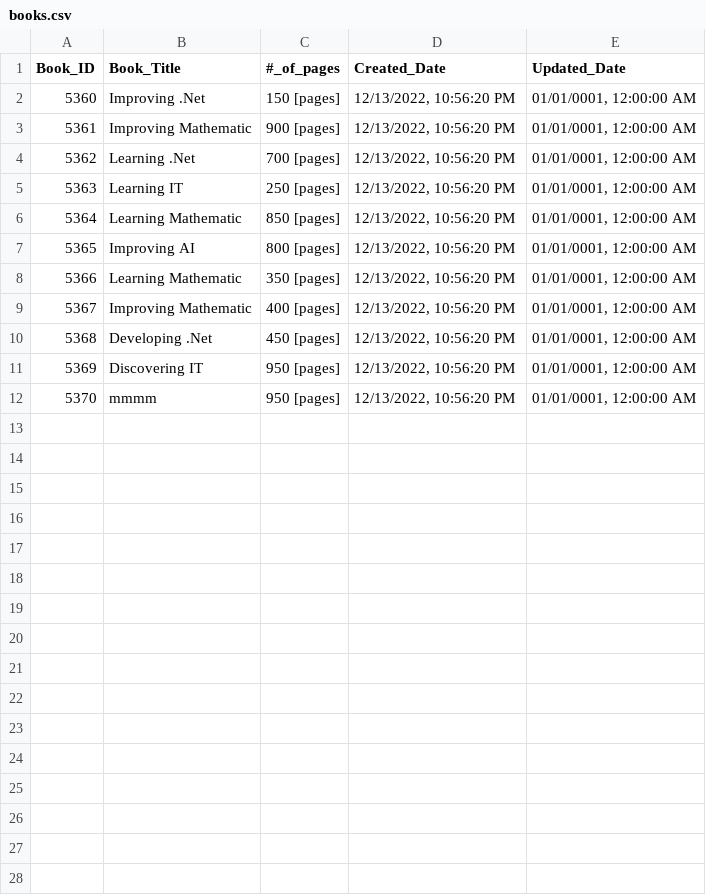
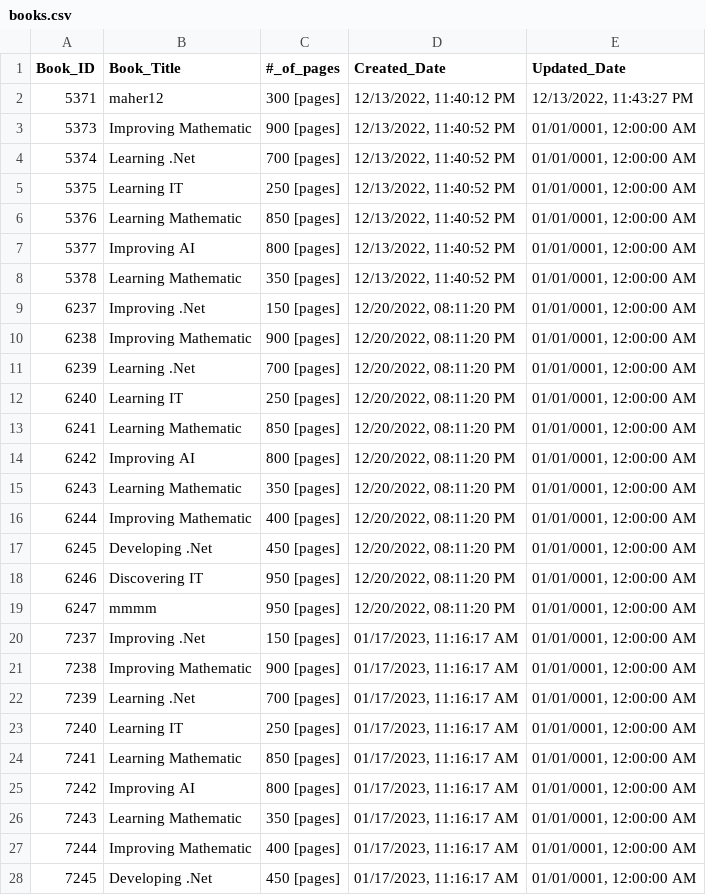
Before and after one commit to MAhertb2004/Book-API-HW, a CSV file: books.csv, drawn as a sheet; only a part is shown; the diff covers the shown part only.

```diff
--- a/books.csv
+++ b/books.csv
@@ -1,12 +1,28 @@
 Book_ID,Book_Title,#_of_pages,Created_Date,Updated_Date
-5360,Improving .Net,150 [pages],"12/13/2022, 10:56:20 PM","01/01/0001, 12:00:00 AM"
-5361,Improving Mathematic,900 [pages],"12/13/2022, 10:56:20 PM","01/01/0001, 12:00:00 AM"
-5362,Learning .Net,700 [pages],"12/13/2022, 10:56:20 PM","01/01/0001, 12:00:00 AM"
-5363,Learning IT,250 [pages],"12/13/2022, 10:56:20 PM","01/01/0001, 12:00:00 AM"
-5364,Learning Mathematic,850 [pages],"12/13/2022, 10:56:20 PM","01/01/0001, 12:00:00 AM"
-5365,Improving AI,800 [pages],"12/13/2022, 10:56:20 PM","01/01/0001, 12:00:00 AM"
-5366,Learning Mathematic,350 [pages],"12/13/2022, 10:56:20 PM","01/01/0001, 12:00:00 AM"
-5367,Improving Mathematic,400 [pages],"12/13/2022, 10:56:20 PM","01/01/0001, 12:00:00 AM"
-5368,Developing .Net,450 [pages],"12/13/2022, 10:56:20 PM","01/01/0001, 12:00:00 AM"
-5369,Discovering IT,950 [pages],"12/13/2022, 10:56:20 PM","01/01/0001, 12:00:00 AM"
-5370,mmmm,950 [pages],"12/13/2022, 10:56:20 PM","01/01/0001, 12:00:00 AM"
+5371,maher12,300 [pages],"12/13/2022, 11:40:12 PM","12/13/2022, 11:43:27 PM"
+5373,Improving Mathematic,900 [pages],"12/13/2022, 11:40:52 PM","01/01/0001, 12:00:00 AM"
+5374,Learning .Net,700 [pages],"12/13/2022, 11:40:52 PM","01/01/0001, 12:00:00 AM"
+5375,Learning IT,250 [pages],"12/13/2022, 11:40:52 PM","01/01/0001, 12:00:00 AM"
+5376,Learning Mathematic,850 [pages],"12/13/2022, 11:40:52 PM","01/01/0001, 12:00:00 AM"
+5377,Improving AI,800 [pages],"12/13/2022, 11:40:52 PM","01/01/0001, 12:00:00 AM"
+5378,Learning Mathematic,350 [pages],"12/13/2022, 11:40:52 PM","01/01/0001, 12:00:00 AM"
+6237,Improving .Net,150 [pages],"12/20/2022, 08:11:20 PM","01/01/0001, 12:00:00 AM"
+6238,Improving Mathematic,900 [pages],"12/20/2022, 08:11:20 PM","01/01/0001, 12:00:00 AM"
+6239,Learning .Net,700 [pages],"12/20/2022, 08:11:20 PM","01/01/0001, 12:00:00 AM"
+6240,Learning IT,250 [pages],"12/20/2022, 08:11:20 PM","01/01/0001, 12:00:00 AM"
+6241,Learning Mathematic,850 [pages],"12/20/2022, 08:11:20 PM","01/01/0001, 12:00:00 AM"
+6242,Improving AI,800 [pages],"12/20/2022, 08:11:20 PM","01/01/0001, 12:00:00 AM"
+6243,Learning Mathematic,350 [pages],"12/20/2022, 08:11:20 PM","01/01/0001, 12:00:00 AM"
+6244,Improving Mathematic,400 [pages],"12/20/2022, 08:11:20 PM","01/01/0001, 12:00:00 AM"
+6245,Developing .Net,450 [pages],"12/20/2022, 08:11:20 PM","01/01/0001, 12:00:00 AM"
+6246,Discovering IT,950 [pages],"12/20/2022, 08:11:20 PM","01/01/0001, 12:00:00 AM"
+6247,mmmm,950 [pages],"12/20/2022, 08:11:20 PM","01/01/0001, 12:00:00 AM"
+7237,Improving .Net,150 [pages],"01/17/2023, 11:16:17 AM","01/01/0001, 12:00:00 AM"
+7238,Improving Mathematic,900 [pages],"01/17/2023, 11:16:17 AM","01/01/0001, 12:00:00 AM"
+7239,Learning .Net,700 [pages],"01/17/2023, 11:16:17 AM","01/01/0001, 12:00:00 AM"
+7240,Learning IT,250 [pages],"01/17/2023, 11:16:17 AM","01/01/0001, 12:00:00 AM"
+7241,Learning Mathematic,850 [pages],"01/17/2023, 11:16:17 AM","01/01/0001, 12:00:00 AM"
+7242,Improving AI,800 [pages],"01/17/2023, 11:16:17 AM","01/01/0001, 12:00:00 AM"
+7243,Learning Mathematic,350 [pages],"01/17/2023, 11:16:17 AM","01/01/0001, 12:00:00 AM"
+7244,Improving Mathematic,400 [pages],"01/17/2023, 11:16:17 AM","01/01/0001, 12:00:00 AM"
+7245,Developing .Net,450 [pages],"01/17/2023, 11:16:17 AM","01/01/0001, 12:00:00 AM"
```
Also changed, not shown: 13 added rows elsewhere in this file, 8 other files.
